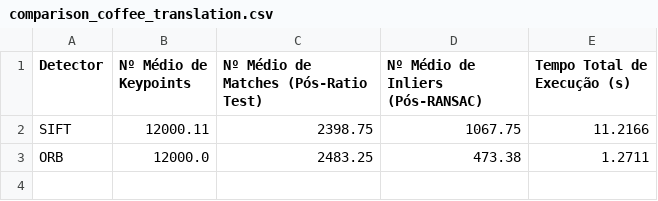
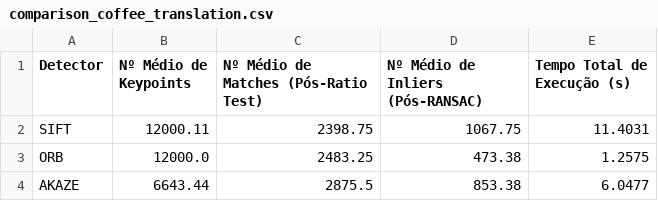
Before and after one commit to ebouhid/mo446-panoramas, a CSV file: report/comparison_coffee_translation.csv, drawn as a sheet.

```diff
--- a/report/comparison_coffee_translation.csv
+++ b/report/comparison_coffee_translation.csv
@@ -1,3 +1,4 @@
 Detector,Nº Médio de Keypoints,Nº Médio de Matches (Pós-Ratio Test),Nº Médio de Inliers (Pós-RANSAC),Tempo Total de Execução (s)
-SIFT,12000.11,2398.75,1067.75,11.2166
-ORB,12000.0,2483.25,473.38,1.2711
+SIFT,12000.11,2398.75,1067.75,11.4031
+ORB,12000.0,2483.25,473.38,1.2575
+AKAZE,6643.44,2875.5,853.38,6.0477
```
Also changed, not shown: report/comparison_coffee_rotate.csv, 1 other file.
